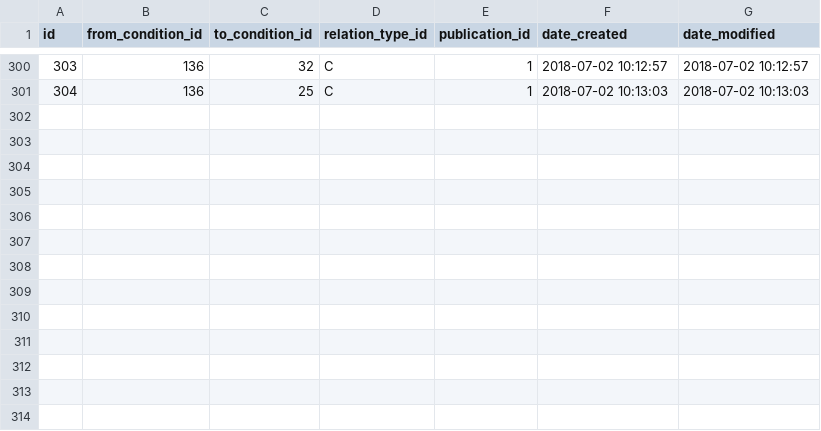
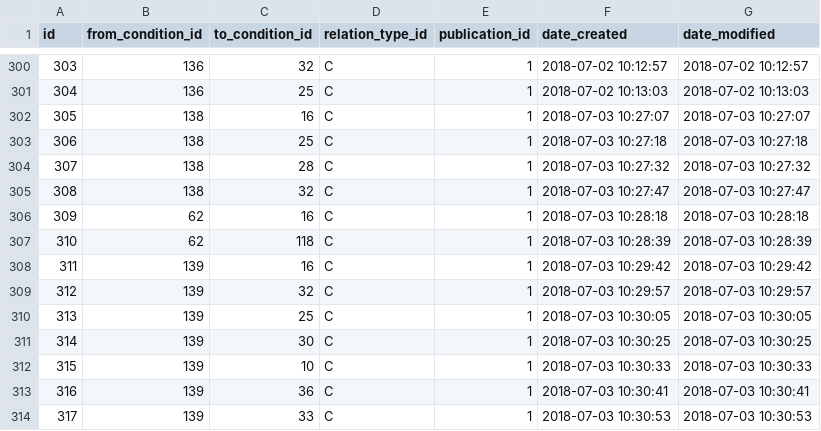
Before and after one commit to gafmgafm/med, a CSV file: data/condition_relation.csv, drawn as a sheet; only a part is shown, gaps mark what is left out.

```diff
--- a/data/condition_relation.csv
+++ b/data/condition_relation.csv
@@ -301 +301,14 @@ id	from_condition_id	to_condition_id	relation_type_id	publication_id	date_create
 304	136	25	C	1	2018-07-02 10:13:03	2018-07-02 10:13:03
+305	138	16	C	1	2018-07-03 10:27:07	2018-07-03 10:27:07
+306	138	25	C	1	2018-07-03 10:27:18	2018-07-03 10:27:18
+307	138	28	C	1	2018-07-03 10:27:32	2018-07-03 10:27:32
+308	138	32	C	1	2018-07-03 10:27:47	2018-07-03 10:27:47
+309	62	16	C	1	2018-07-03 10:28:18	2018-07-03 10:28:18
+310	62	118	C	1	2018-07-03 10:28:39	2018-07-03 10:28:39
+311	139	16	C	1	2018-07-03 10:29:42	2018-07-03 10:29:42
+312	139	32	C	1	2018-07-03 10:29:57	2018-07-03 10:29:57
+313	139	25	C	1	2018-07-03 10:30:05	2018-07-03 10:30:05
+314	139	30	C	1	2018-07-03 10:30:25	2018-07-03 10:30:25
+315	139	10	C	1	2018-07-03 10:30:33	2018-07-03 10:30:33
+316	139	36	C	1	2018-07-03 10:30:41	2018-07-03 10:30:41
+317	139	33	C	1	2018-07-03 10:30:53	2018-07-03 10:30:53
```
Also changed, not shown: data/condition.csv.
